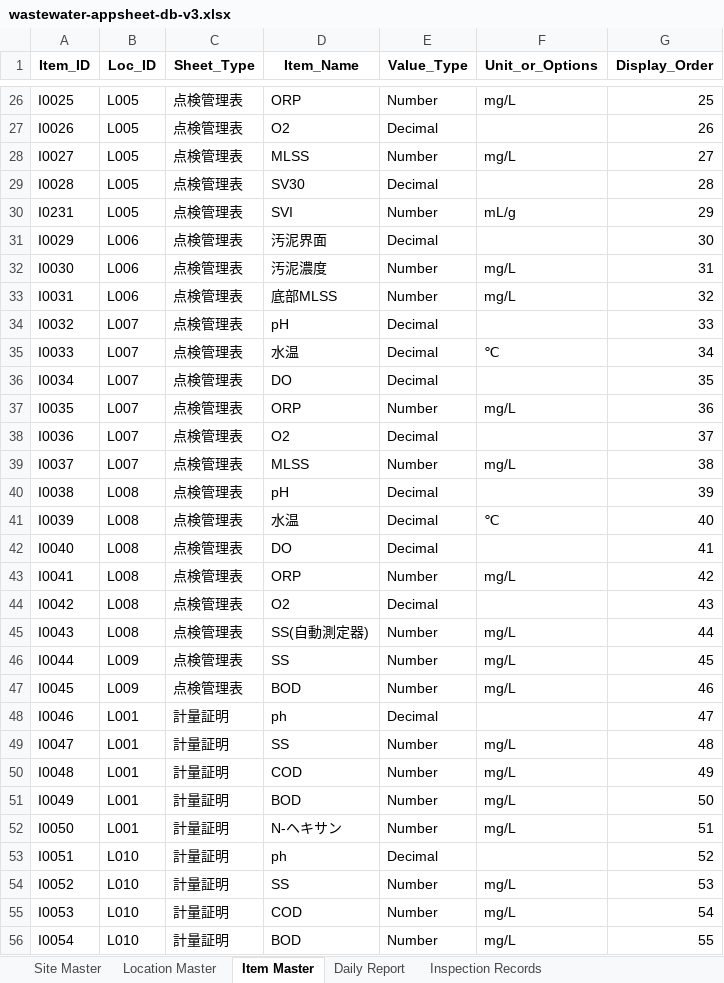
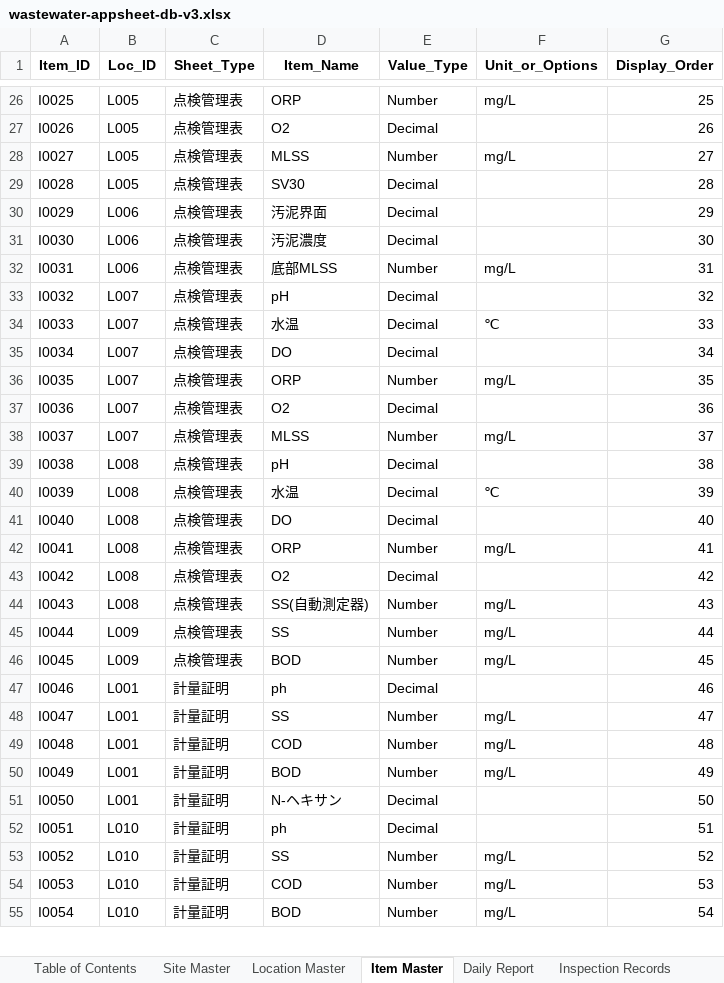
Before and after one commit to f-ebe-lgtm/kbl-wastewater-app, an Excel workbook: wastewater-appsheet-db-v3.xlsx, sheet Item Master, drawn as a sheet; only a part is shown, gaps mark what is left out; values as stored, in another font and other column widths than the file's, no borders; removed rows and columns are numbered as before the commit, all else as after; the diff covers the shown part only; the diff names each change by its address in the sheet, - before the commit and + after, or states it on an @@ line.

```diff
--- a/wastewater-appsheet-db-v3.xlsx (sheet Item Master)
+++ b/wastewater-appsheet-db-v3.xlsx (sheet Item Master)
+sheet tab: Table of Contents
-row 30: I0231 | L005 | 点検管理表 | SVI | Number | mL/g | 29
-G30 (Display_Order): 30
+G30 (Display_Order): 29
-E31 (Value_Type): Number
+E31 (Value_Type): Decimal
-F31 (Unit_or_Options): mg/L
+F31 (Unit_or_Options): (empty)
-G31 (Display_Order): 31
+G31 (Display_Order): 30
-G32 (Display_Order): 32
+G32 (Display_Order): 31
-G33 (Display_Order): 33
+G33 (Display_Order): 32
-G34 (Display_Order): 34
+G34 (Display_Order): 33
-G35 (Display_Order): 35
+G35 (Display_Order): 34
-G36 (Display_Order): 36
+G36 (Display_Order): 35
-G37 (Display_Order): 37
+G37 (Display_Order): 36
-G38 (Display_Order): 38
+G38 (Display_Order): 37
-G39 (Display_Order): 39
+G39 (Display_Order): 38
-G40 (Display_Order): 40
+G40 (Display_Order): 39
-G41 (Display_Order): 41
+G41 (Display_Order): 40
-G42 (Display_Order): 42
+G42 (Display_Order): 41
-G43 (Display_Order): 43
+G43 (Display_Order): 42
-G44 (Display_Order): 44
+G44 (Display_Order): 43
-G45 (Display_Order): 45
+G45 (Display_Order): 44
-G46 (Display_Order): 46
+G46 (Display_Order): 45
-G47 (Display_Order): 47
+G47 (Display_Order): 46
-G48 (Display_Order): 48
+G48 (Display_Order): 47
-G49 (Display_Order): 49
+G49 (Display_Order): 48
-G50 (Display_Order): 50
+G50 (Display_Order): 49
-E51 (Value_Type): Number
+E51 (Value_Type): Decimal
-F51 (Unit_or_Options): mg/L
+F51 (Unit_or_Options): (empty)
-G51 (Display_Order): 51
+G51 (Display_Order): 50
-G52 (Display_Order): 52
+G52 (Display_Order): 51
-G53 (Display_Order): 53
+G53 (Display_Order): 52
-G54 (Display_Order): 54
+G54 (Display_Order): 53
-G55 (Display_Order): 55
+G55 (Display_Order): 54
```
Also changed, not shown: 3 added rows, 9 removed rows and 213 edited cells elsewhere in this sheet, sheet Inspection Records, sheet Daily Report, 1 other file.
